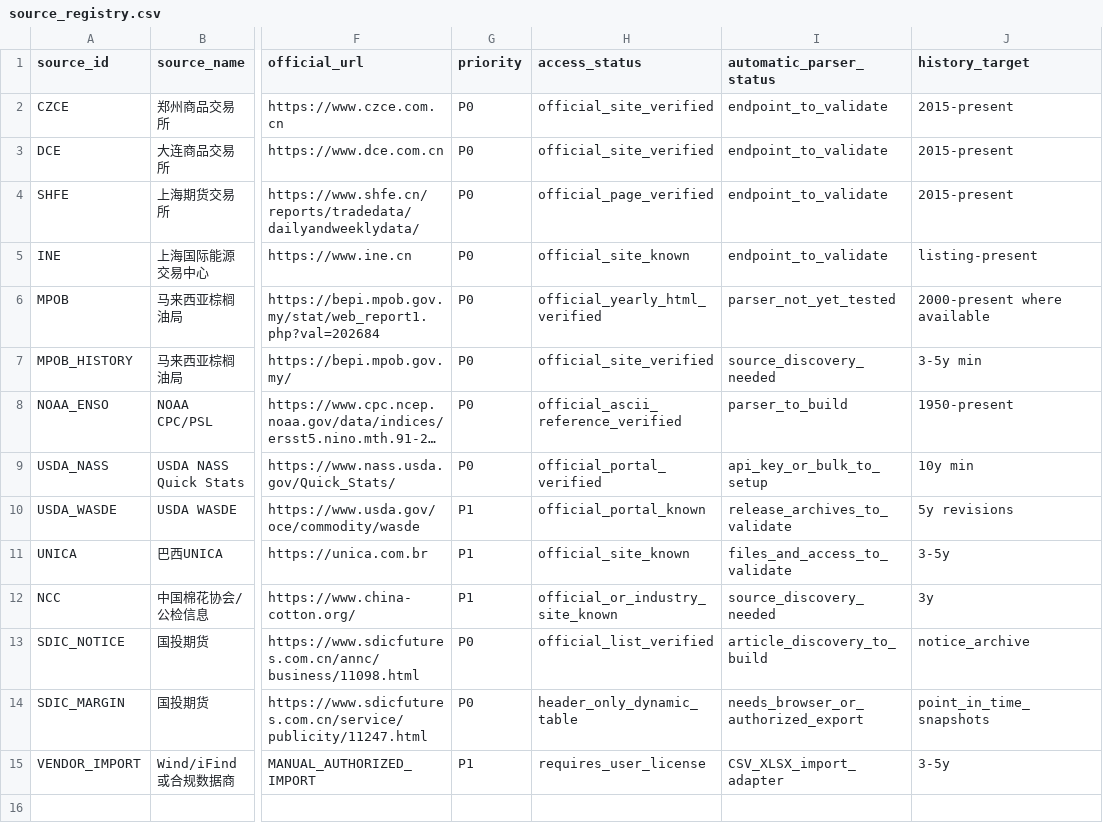
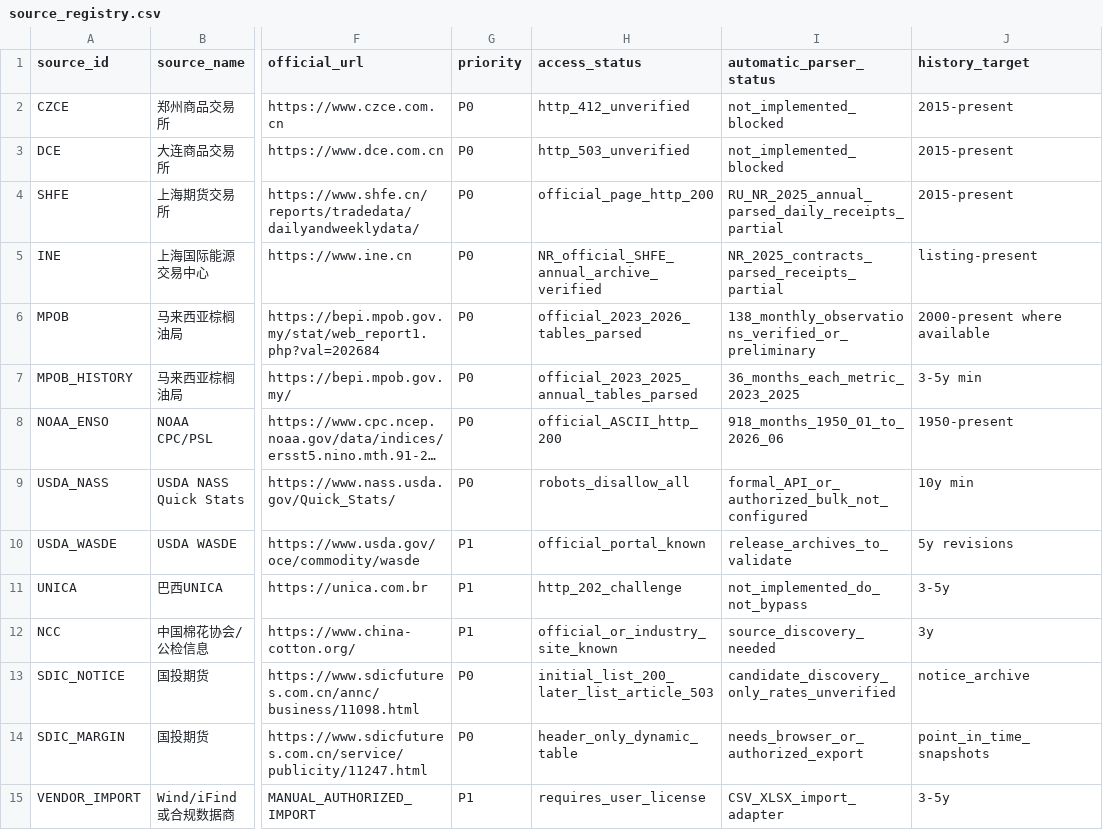
Before and after one commit to CarlLiu996/El-Ni-o-research, a CSV file: daily_agri_cta/config/source_registry.csv, drawn as a sheet; only a part is shown, gaps mark what is left out; long unchanged cells end in …; the diff names each change by its address in the sheet, - before the commit and + after, or states it on an @@ line.

```diff
--- a/daily_agri_cta/config/source_registry.csv
+++ b/daily_agri_cta/config/source_registry.csv
-H2 (access_status): official_site_verified
+H2 (access_status): http_412_unverified
-I2:I3 (automatic_parser_status): endpoint_to_validate
+I2:I3 (automatic_parser_status): not_implemented_blocked
-H3 (access_status): official_site_verified
+H3 (access_status): http_503_unverified
-H4 (access_status): official_page_verified
+H4 (access_status): official_page_http_200
-I4 (automatic_parser_status): endpoint_to_validate
+I4 (automatic_parser_status): RU_NR_2025_annual_parsed_daily_receipts_partial
-H5 (access_status): official_site_known
+H5 (access_status): NR_official_SHFE_annual_archive_verified
-I5 (automatic_parser_status): endpoint_to_validate
+I5 (automatic_parser_status): NR_2025_contracts_parsed_receipts_partial
-H6 (access_status): official_yearly_html_verified
+H6 (access_status): official_2023_2026_tables_parsed
-I6 (automatic_parser_status): parser_not_yet_tested
+I6 (automatic_parser_status): 138_monthly_observations_verified_or_preliminary
-H7 (access_status): official_site_verified
+H7 (access_status): official_2023_2025_annual_tables_parsed
-I7 (automatic_parser_status): source_discovery_needed
+I7 (automatic_parser_status): 36_months_each_metric_2023_2025
-H8 (access_status): official_ascii_reference_verified
+H8 (access_status): official_ASCII_http_200
-I8 (automatic_parser_status): parser_to_build
+I8 (automatic_parser_status): 918_months_1950_01_to_2026_06
-H9 (access_status): official_portal_verified
+H9 (access_status): robots_disallow_all
-I9 (automatic_parser_status): api_key_or_bulk_to_setup
+I9 (automatic_parser_status): formal_API_or_authorized_bulk_not_configured
-H11 (access_status): official_site_known
+H11 (access_status): http_202_challenge
-I11 (automatic_parser_status): files_and_access_to_validate
+I11 (automatic_parser_status): not_implemented_do_not_bypass
-H13 (access_status): official_list_verified
+H13 (access_status): initial_list_200_later_list_article_503
-I13 (automatic_parser_status): article_discovery_to_build
+I13 (automatic_parser_status): candidate_discovery_only_rates_unverified
```
Also changed, not shown: 36 other files.
